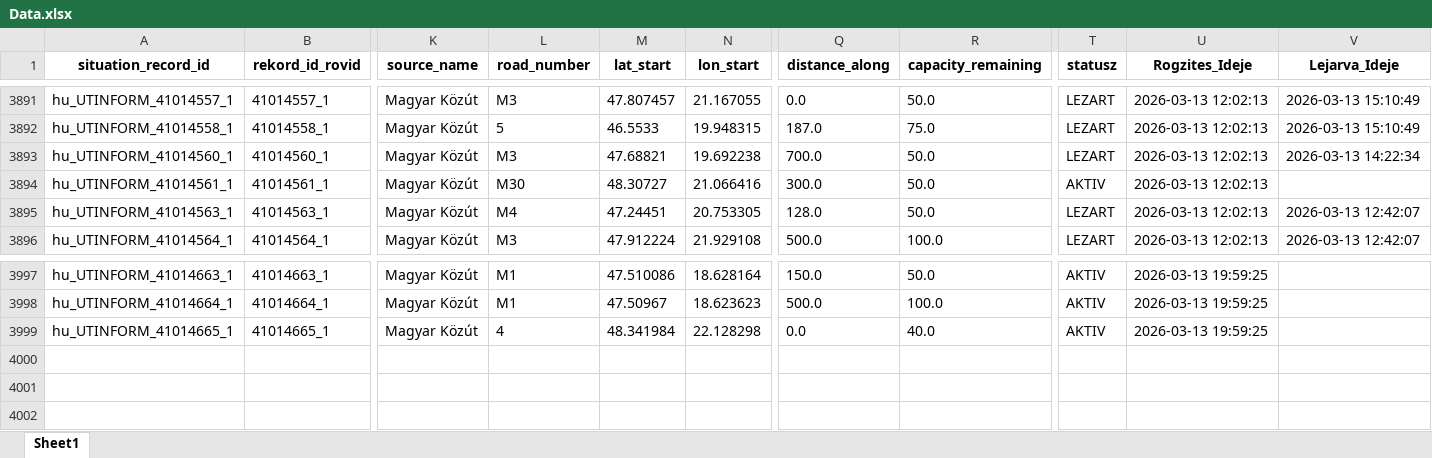
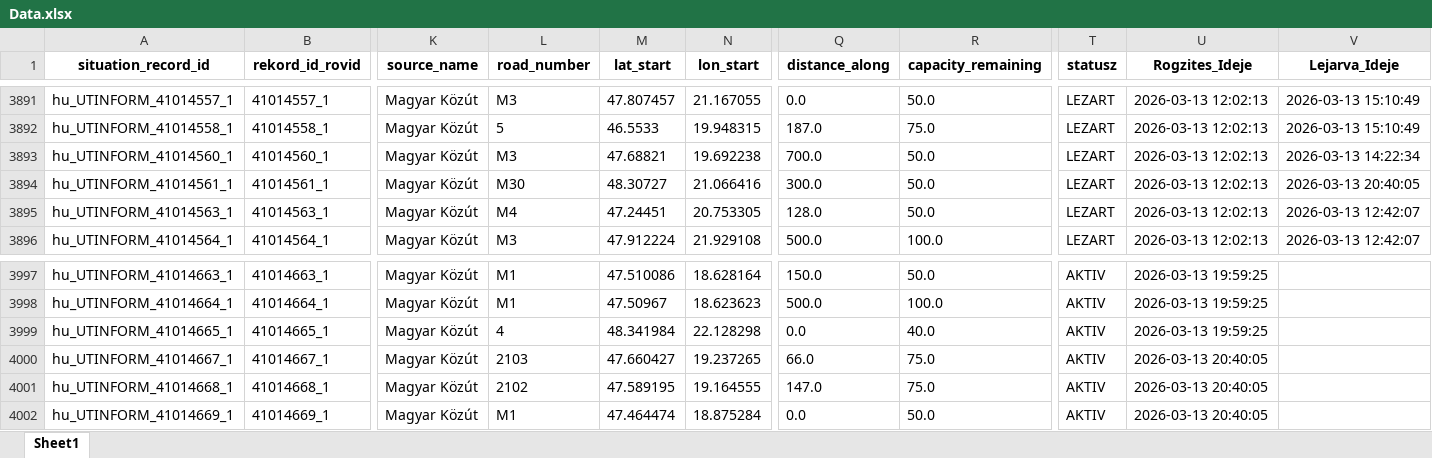
Before and after one commit to zoltanfarkasnemeth/mk-datex-data, an Excel workbook: Data.xlsx, sheet Sheet1, drawn as a sheet; only a part is shown, gaps mark what is left out; values as stored, in another font and other column widths than the file's, no borders; rows hold the shown columns only; the diff names each change by its address in the sheet, - before the commit and + after, or states it on an @@ line.

```diff
--- a/Data.xlsx (sheet Sheet1)
+++ b/Data.xlsx (sheet Sheet1)
-T3894 (statusz): AKTIV
+T3894 (statusz): LEZART
-V3894 (Lejarva_Ideje): (empty)
+V3894 (Lejarva_Ideje): 2026-03-13 20:40:05
+row 4000: hu_UTINFORM_41014667_1 | 41014667_1 | Magyar Közút | 2103 | 47.660427 | 19.237265 | 66.0 | 75.0 | AKTIV | 2026-03-13 20:40:05
+row 4001: hu_UTINFORM_41014668_1 | 41014668_1 | Magyar Közút | 2102 | 47.589195 | 19.164555 | 147.0 | 75.0 | AKTIV | 2026-03-13 20:40:05
+row 4002: hu_UTINFORM_41014669_1 | 41014669_1 | Magyar Közút | M1 | 47.464474 | 18.875284 | 0.0 | 50.0 | AKTIV | 2026-03-13 20:40:05
```
Also changed, not shown: 1 other file.
